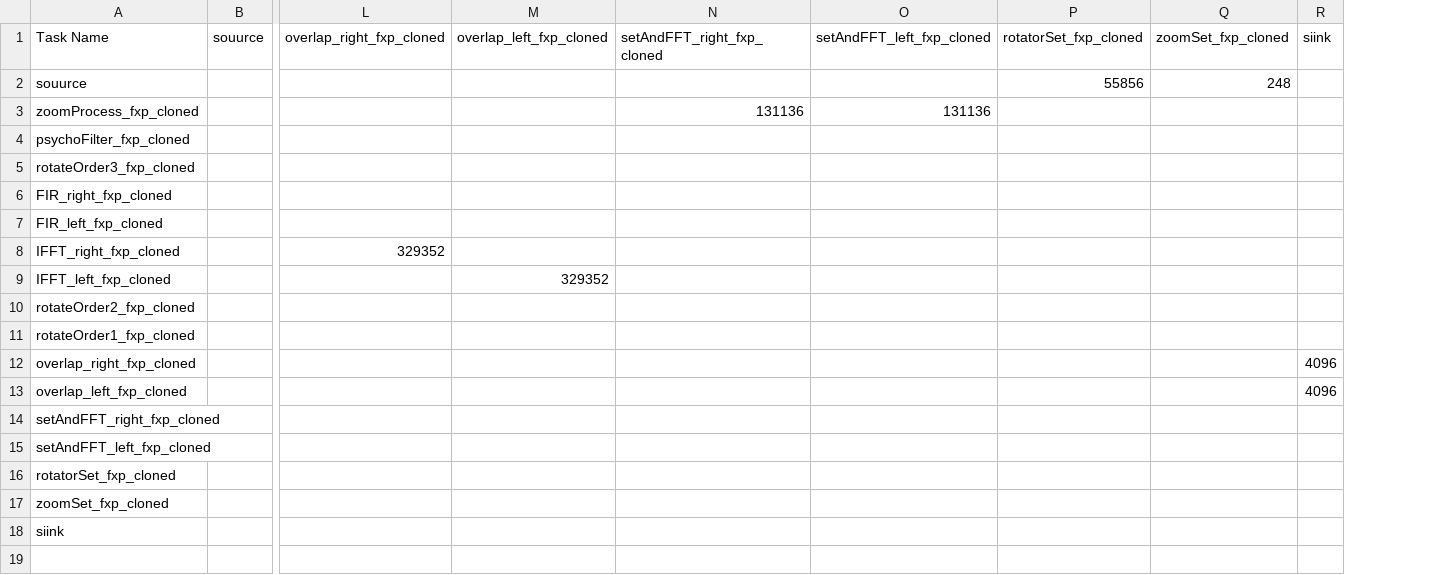
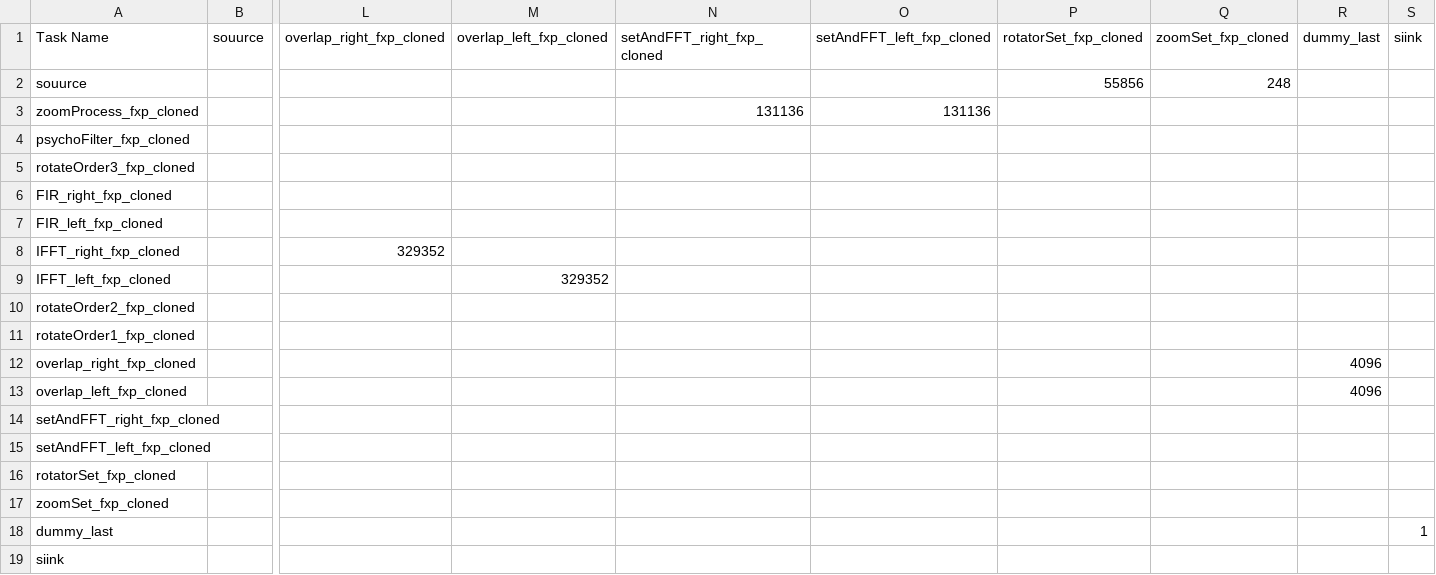
Before and after one commit to facebookresearch/Project_FARSI, a CSV file: specs/database_data/parsing/audio_decoder_database - Task Data Movement.csv, drawn as a sheet; only a part is shown, gaps mark what is left out; addresses are those after the commit; rows hold the shown columns only; the diff names each change by its address in the sheet, - before the commit and + after, or states it on an @@ line.

```diff
--- a/specs/database_data/parsing/audio_decoder_database - Task Data Movement.csv
+++ b/specs/database_data/parsing/audio_decoder_database - Task Data Movement.csv
+column R (dummy_last), rows 12-13: 4096 | 4096
-S12:S13 (siink): 4096
+S12:S13 (siink): (empty)
+row 18: dummy_last |  |  |  |  |  |  |  |  | 1
```
Also changed, not shown: specs/database_data/parsing/audio_decoder_database - Task PE Area.csv, specs/database_data/parsing/audio_decoder_database - Task PE Energy.csv, 11 other files.
